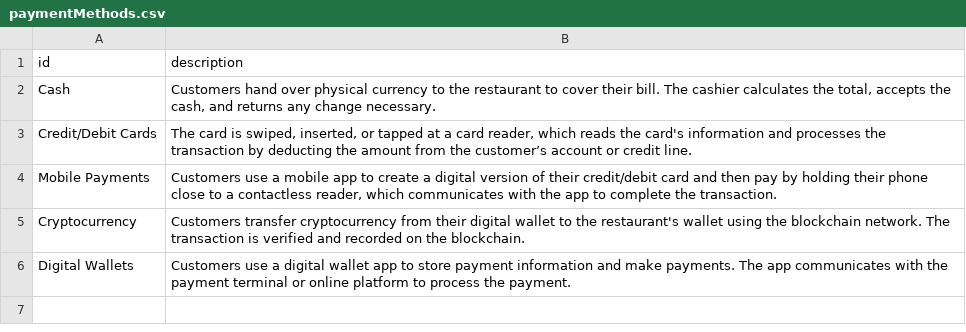
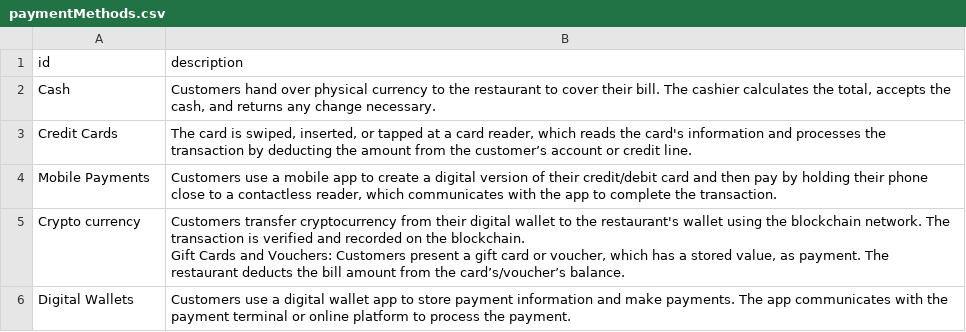
Before and after one commit to Mohammed-Abed-Alkareem/Restaurant-Management, a CSV file: ProjectFiles/e_menu/utils/csvFiles/paymentMethods.csv, drawn as a sheet; ↵ is a line break in a cell; the diff names each change by its address in the sheet, - before the commit and + after, or states it on an @@ line.

Commit message:
- Creation of Excel Files for all tables in module generate_data.py (Run the module by itself it). - Creation of functions for reading all Excel Files in module read_initial_data.py used for module db.py. - Initializing and Inserting all data from Excel Files into the DataBase in module db.py. - Testing and Fixing bugs in code.

```diff
--- a/ProjectFiles/e_menu/utils/csvFiles/paymentMethods.csv
+++ b/ProjectFiles/e_menu/utils/csvFiles/paymentMethods.csv
-A3 (id): Credit/Debit Cards
+A3 (id): Credit Cards
-A5 (id): Cryptocurrency
+A5 (id): Crypto currency
-B5 (description): …the blockchain.
+B5 (description): …the blockchain. ↵ Gift Cards and Vouchers: Customers present a gift card or voucher, which has a stored value, as payment. The restaurant deducts the bill amount from the card’s/voucher’s balance.
```
Also changed, not shown: 17 other files.
